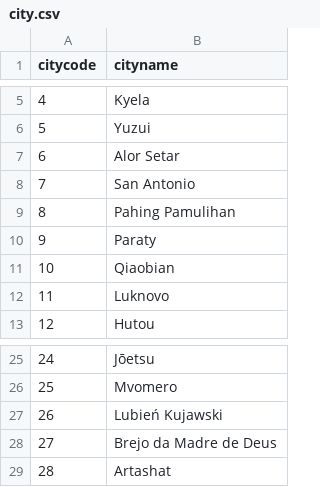
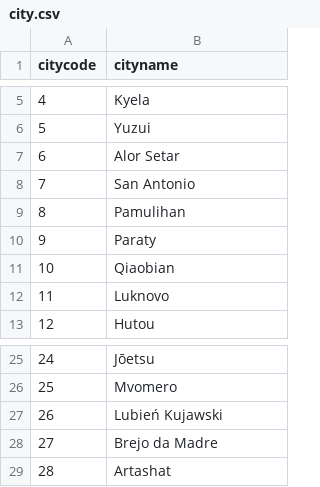
Before and after one commit to Ariuxis/Bases1Proyecto2, a CSV file: city.csv, drawn as a sheet; only a part is shown, gaps mark what is left out.

```diff
--- a/city.csv
+++ b/city.csv
@@ -8,3 +8,3 @@ citycode,cityname
 7,San Antonio
-8,Pahing Pamulihan
+8,Pamulihan
 9,Paraty
@@ -27,3 +27,3 @@ citycode,cityname
 26,Lubień Kujawski
-27,Brejo da Madre de Deus
+27,Brejo da Madre
 28,Artashat
```
Also changed, not shown: card.csv, person.csv, 4 other files.
